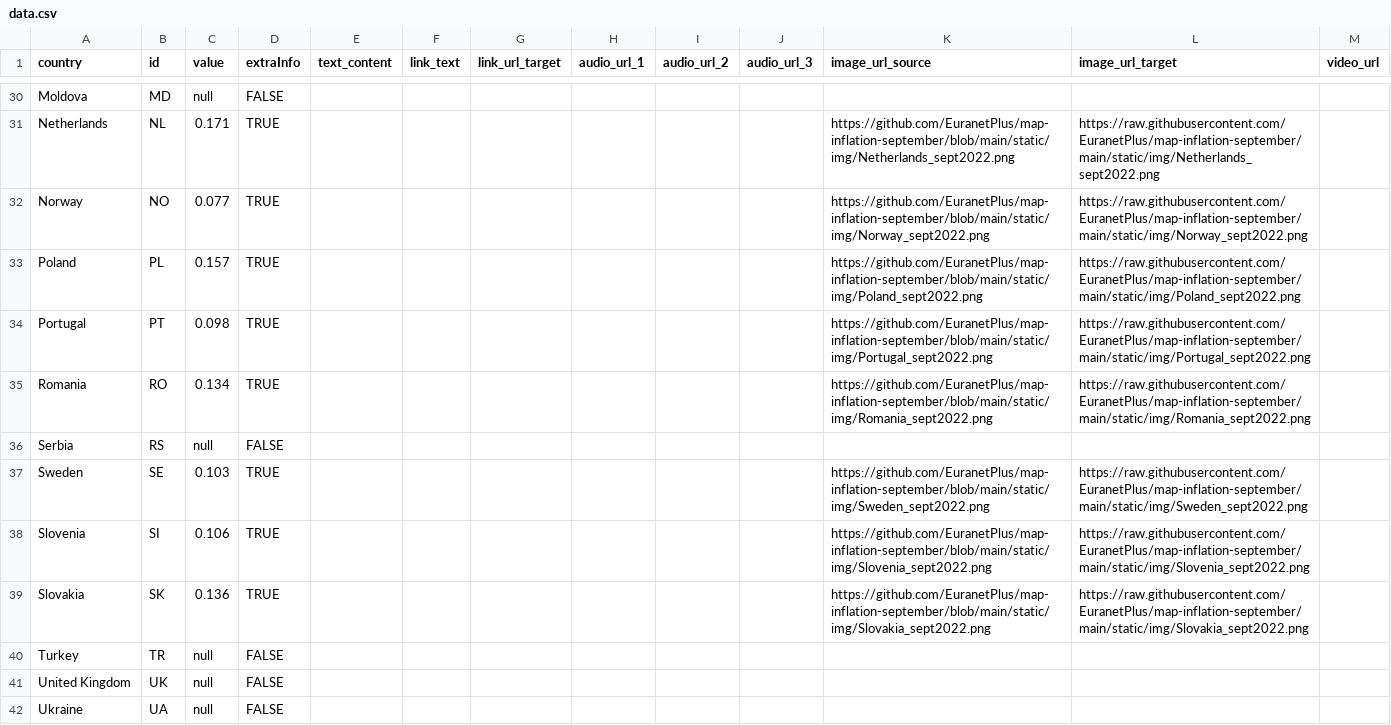
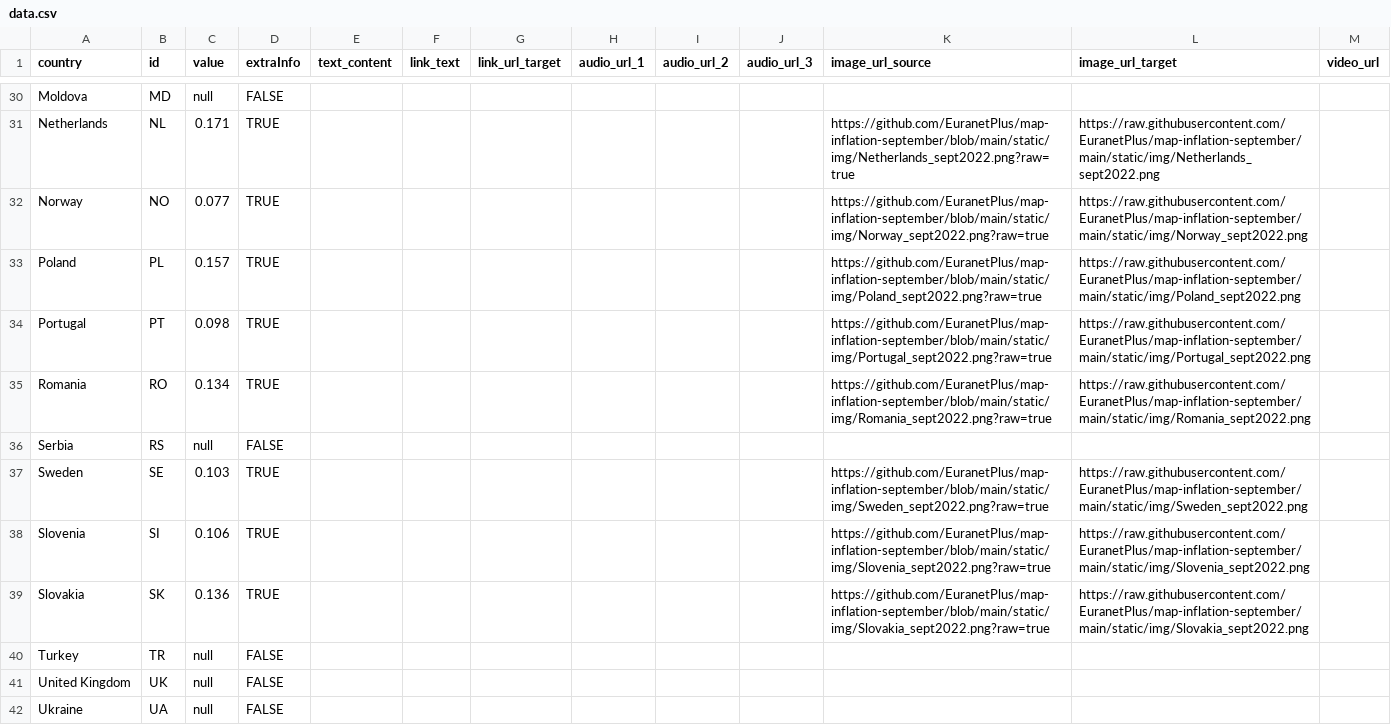
Before and after one commit to EuranetPlus/map-inflation-september, a CSV file: static/data/thematic/data.csv, drawn as a sheet; only a part is shown, gaps mark what is left out; the diff covers the shown part only; the diff names each change by its address in the sheet, - before the commit and + after, or states it on an @@ line.

```diff
--- a/static/data/thematic/data.csv
+++ b/static/data/thematic/data.csv
-K31 (image_url_source): https://github.com/EuranetPlus/map-inflation-september/blob/main/static/img/Netherlands_sept2022.png
+K31 (image_url_source): https://github.com/EuranetPlus/map-inflation-september/blob/main/static/img/Netherlands_sept2022.png?raw=true
-K32 (image_url_source): https://github.com/EuranetPlus/map-inflation-september/blob/main/static/img/Norway_sept2022.png
+K32 (image_url_source): https://github.com/EuranetPlus/map-inflation-september/blob/main/static/img/Norway_sept2022.png?raw=true
-K33 (image_url_source): https://github.com/EuranetPlus/map-inflation-september/blob/main/static/img/Poland_sept2022.png
+K33 (image_url_source): https://github.com/EuranetPlus/map-inflation-september/blob/main/static/img/Poland_sept2022.png?raw=true
-K34 (image_url_source): https://github.com/EuranetPlus/map-inflation-september/blob/main/static/img/Portugal_sept2022.png
+K34 (image_url_source): https://github.com/EuranetPlus/map-inflation-september/blob/main/static/img/Portugal_sept2022.png?raw=true
-K35 (image_url_source): https://github.com/EuranetPlus/map-inflation-september/blob/main/static/img/Romania_sept2022.png
+K35 (image_url_source): https://github.com/EuranetPlus/map-inflation-september/blob/main/static/img/Romania_sept2022.png?raw=true
-K37 (image_url_source): https://github.com/EuranetPlus/map-inflation-september/blob/main/static/img/Sweden_sept2022.png
+K37 (image_url_source): https://github.com/EuranetPlus/map-inflation-september/blob/main/static/img/Sweden_sept2022.png?raw=true
-K38 (image_url_source): https://github.com/EuranetPlus/map-inflation-september/blob/main/static/img/Slovenia_sept2022.png
+K38 (image_url_source): https://github.com/EuranetPlus/map-inflation-september/blob/main/static/img/Slovenia_sept2022.png?raw=true
-K39 (image_url_source): https://github.com/EuranetPlus/map-inflation-september/blob/main/static/img/Slovakia_sept2022.png
+K39 (image_url_source): https://github.com/EuranetPlus/map-inflation-september/blob/main/static/img/Slovakia_sept2022.png?raw=true
```
Also changed, not shown: 20 edited cells elsewhere in this file.
